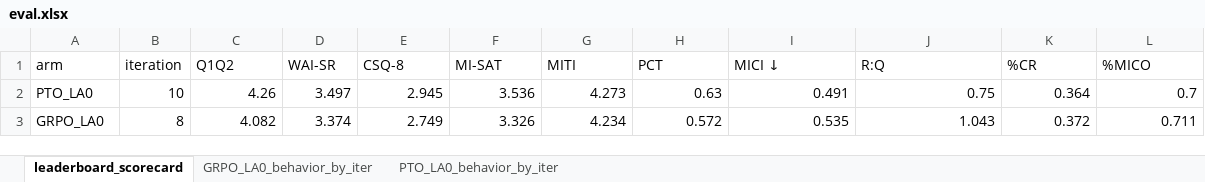
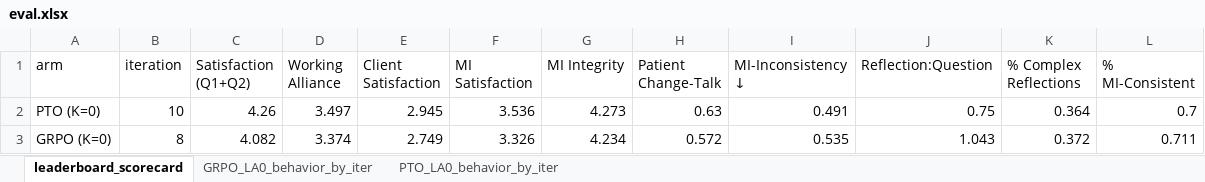
Before and after one commit to Lior-Baruch/Thesis_PTO_GRPO, an Excel workbook: Exp3_PTO_GRPO/eda/results/L0/tables/eval/eval.xlsx, sheet leaderboard_scorecard, drawn as a sheet; values as stored, in another font and other column widths than the file's, no borders; the diff names each change by its address in the sheet, - before the commit and + after, or states it on an @@ line.

```diff
--- a/Exp3_PTO_GRPO/eda/results/L0/tables/eval/eval.xlsx (sheet leaderboard_scorecard)
+++ b/Exp3_PTO_GRPO/eda/results/L0/tables/eval/eval.xlsx (sheet leaderboard_scorecard)
-C1: Q1Q2
+C1: Satisfaction (Q1+Q2)
-D1: WAI-SR
+D1: Working Alliance
-E1: CSQ-8
+E1: Client Satisfaction
-F1: MI-SAT
+F1: MI Satisfaction
-G1: MITI
+G1: MI Integrity
-H1: PCT
+H1: Patient Change-Talk
-I1: MICI ↓
+I1: MI-Inconsistency ↓
-J1: R:Q
+J1: Reflection:Question
-K1: %CR
+K1: % Complex Reflections
-L1: %MICO
+L1: % MI-Consistent
-A2 (arm): PTO_LA0
+A2 (arm): PTO (K=0)
-A3 (arm): GRPO_LA0
+A3 (arm): GRPO (K=0)
```
Also changed, not shown: Exp3_PTO_GRPO/eda/results/L0/tables/preference/preference.xlsx, Exp3_PTO_GRPO/eda/results/L0/tables/stats/stats.xlsx, 32 other files.
